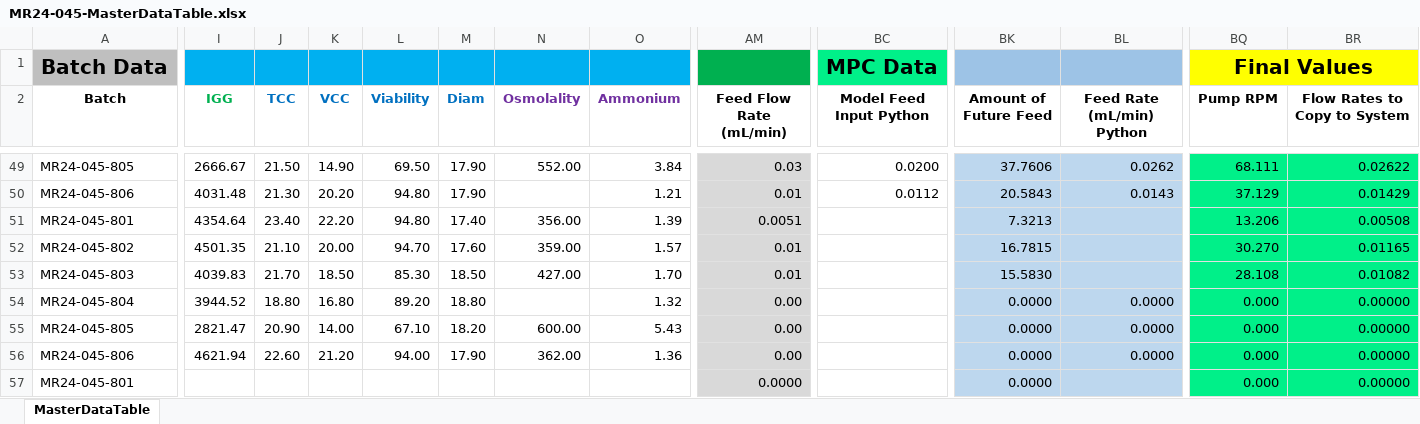
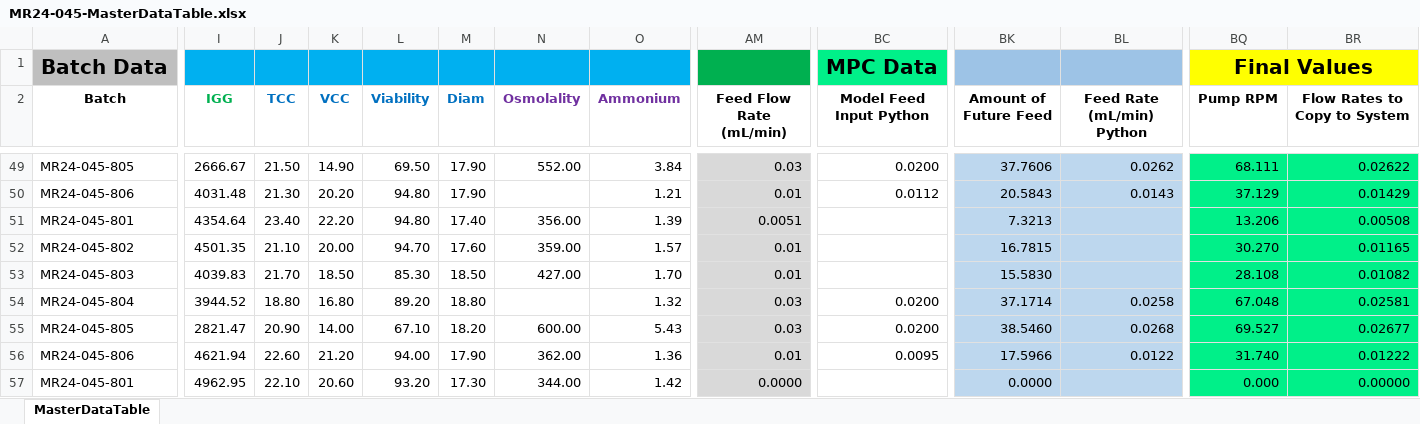
Before and after one commit to zhatz111/state-space-mpc, an Excel workbook: data/mr24-045-experiment/MR24-045-MasterDataTable.xlsx, sheet MasterDataTable, drawn as a sheet; only a part is shown, gaps mark what is left out; values as stored, in another font and other column widths than the file's, no borders; conditional formats not drawn; the diff covers the shown part only; the diff names each change by its address in the sheet, - before the commit and + after, or states it on an @@ line.

```diff
--- a/data/mr24-045-experiment/MR24-045-MasterDataTable.xlsx (sheet MasterDataTable)
+++ b/data/mr24-045-experiment/MR24-045-MasterDataTable.xlsx (sheet MasterDataTable)
-AM54:AM55 (Feed Flow Rate (mL/min)): 0.00
+AM54:AM55 (Feed Flow Rate (mL/min)): 0.03
-BC54:BC55 (Model Feed Input Python): (empty)
+BC54:BC55 (Model Feed Input Python): 0.0200
-BK54 (Amount of Future Feed): 0.0000
+BK54 (Amount of Future Feed): 37.1714
-BL54 (Feed Rate (mL/min) Python): 0.0000
+BL54 (Feed Rate (mL/min) Python): 0.0258
-BQ54 (Pump RPM): 0.000
+BQ54 (Pump RPM): 67.048
-BR54 (Flow Rates to Copy to System): 0.00000
+BR54 (Flow Rates to Copy to System): 0.02581
-BK55 (Amount of Future Feed): 0.0000
+BK55 (Amount of Future Feed): 38.5460
-BL55 (Feed Rate (mL/min) Python): 0.0000
+BL55 (Feed Rate (mL/min) Python): 0.0268
-BQ55 (Pump RPM): 0.000
+BQ55 (Pump RPM): 69.527
-BR55 (Flow Rates to Copy to System): 0.00000
+BR55 (Flow Rates to Copy to System): 0.02677
-AM56 (Feed Flow Rate (mL/min)): 0.00
+AM56 (Feed Flow Rate (mL/min)): 0.01
-BC56 (Model Feed Input Python): (empty)
+BC56 (Model Feed Input Python): 0.0095
-BK56 (Amount of Future Feed): 0.0000
+BK56 (Amount of Future Feed): 17.5966
-BL56 (Feed Rate (mL/min) Python): 0.0000
+BL56 (Feed Rate (mL/min) Python): 0.0122
-BQ56 (Pump RPM): 0.000
+BQ56 (Pump RPM): 31.740
-BR56 (Flow Rates to Copy to System): 0.00000
+BR56 (Flow Rates to Copy to System): 0.01222
-I57 (IGG): (empty)
+I57 (IGG): 4962.95
-J57 (TCC): (empty)
+J57 (TCC): 22.10
-K57 (VCC): (empty)
+K57 (VCC): 20.60
-L57 (Viability): (empty)
+L57 (Viability): 93.20
-M57 (Diam): (empty)
+M57 (Diam): 17.30
-N57 (Osmolality): (empty)
+N57 (Osmolality): 344.00
-O57 (Ammonium): (empty)
+O57 (Ammonium): 1.42
```
Also changed, not shown: 3 added rows, 3 removed rows and 137 edited cells elsewhere in this sheet, 10 other files.
